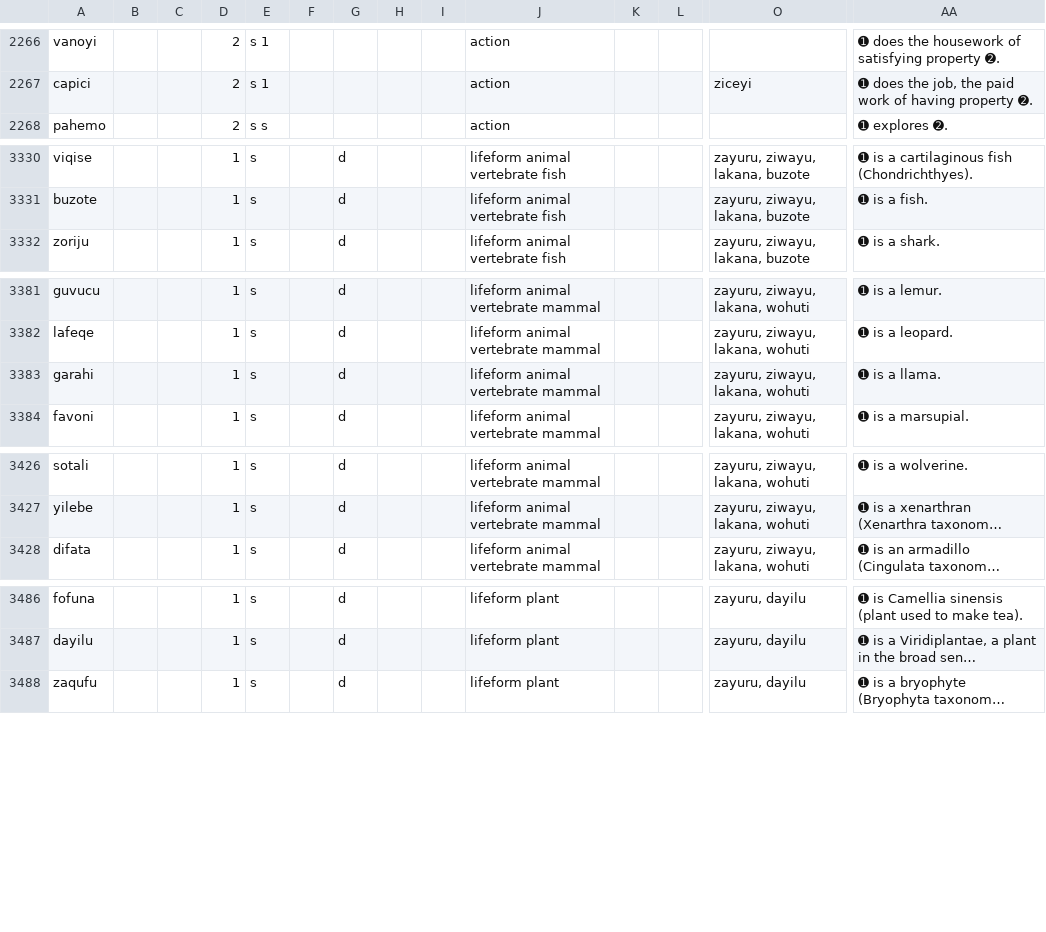
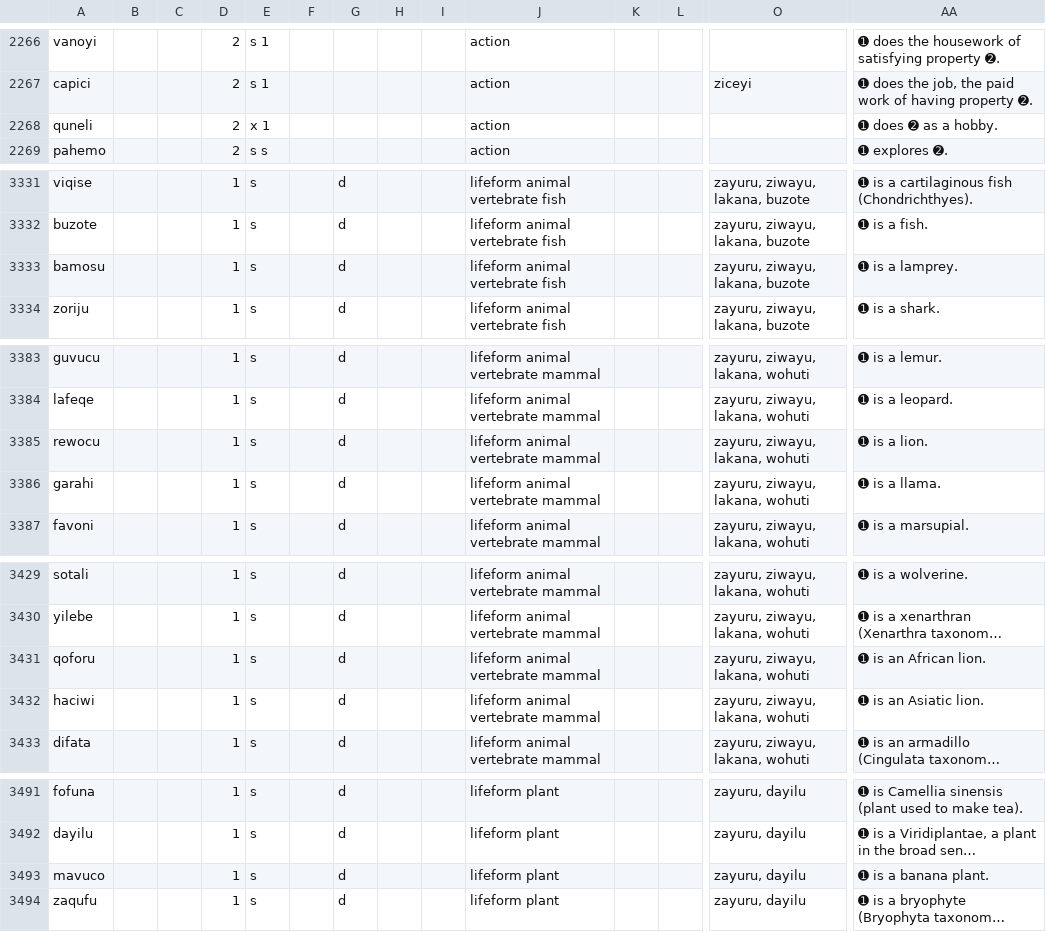
Before and after one commit to Ntsekees/Predilex, a CSV file: predilex.csv, drawn as a sheet; only a part is shown, gaps mark what is left out; long unchanged cells end in …; rows hold the shown columns only; the diff covers the shown part only; the diff names each change by its address in the sheet, - before the commit and + after, or states it on an @@ line.

Commit message:
Adding entries and a few other data.

```diff
--- a/predilex.csv
+++ b/predilex.csv
+row 2268: quneli |  |  | 2 | x 1 |  |  |  |  | action |  |  |  | ➊ does ➋ as a hobby.
+row 3333: bamosu |  |  | 1 | s |  | d |  |  | lifeform animal vertebrate fish |  |  | zayuru, ziwayu, lakana, buzote | ➊ is a lamprey.
+row 3385: rewocu |  |  | 1 | s |  | d |  |  | lifeform animal vertebrate mammal |  |  | zayuru, ziwayu, lakana, wohuti | ➊ is a lion.
+row 3431: qoforu |  |  | 1 | s |  | d |  |  | lifeform animal vertebrate mammal |  |  | zayuru, ziwayu, lakana, wohuti | ➊ is an African lion.
+row 3432: haciwi |  |  | 1 | s |  | d |  |  | lifeform animal vertebrate mammal |  |  | zayuru, ziwayu, lakana, wohuti | ➊ is an Asiatic lion.
+row 3493: mavuco |  |  | 1 | s |  | d |  |  | lifeform plant |  |  | zayuru, dayilu | ➊ is a banana plant.
```
Also changed, not shown: 1 added row, 7 removed rows and 3 edited cells elsewhere in this file, 1 other file.
